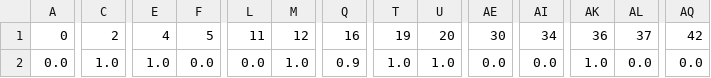
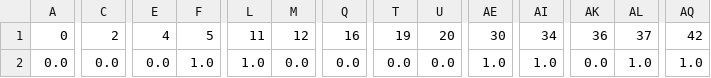
Before and after one commit to hyunho1027/lotto-bot, a CSV file: dataset/z.csv, drawn as a sheet; only a part is shown, gaps mark what is left out; the diff covers the shown part only; the diff names each change by its address in the sheet, - before the commit and + after, or states it on an @@ line.

```diff
--- a/dataset/z.csv
+++ b/dataset/z.csv
-C2: 1.0
+C2: 0.0
-E2: 1.0
+E2: 0.0
-F2: 0.0
+F2: 1.0
-L2: 0.0
+L2: 1.0
-M2: 1.0
+M2: 0.0
-Q2: 0.9
+Q2: 0.0
-T2: 1.0
+T2: 0.0
-U2: 1.0
+U2: 0.0
-AE2: 0.0
+AE2: 1.0
-AI2: 0.0
+AI2: 1.0
-AK2: 1.0
+AK2: 0.0
-AL2: 0.0
+AL2: 1.0
-AQ2: 0.0
+AQ2: 1.0
```
Also changed, not shown: 63 edited cells elsewhere in this file, data/raw_data.csv, dataset/y.csv, 7 other files.
